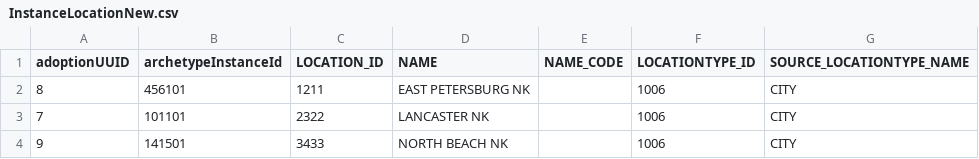
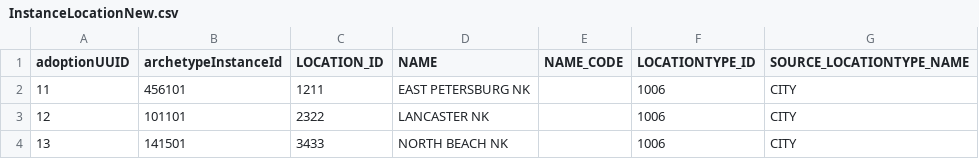
Before and after one commit to PrajaktaSaitwal/hellokoding-courses, a CSV file: InstanceLocationNew.csv, drawn as a sheet.

Commit message:
Update InstanceLocationNew.csv

```diff
--- a/InstanceLocationNew.csv
+++ b/InstanceLocationNew.csv
@@ -1,4 +1,4 @@
 adoptionUUID,archetypeInstanceId,LOCATION_ID,NAME,NAME_CODE,LOCATIONTYPE_ID,SOURCE_LOCATIONTYPE_NAME
-8,456101,1211,EAST PETERSBURG NK,,1006,CITY
-7,101101,2322,LANCASTER NK,,1006,CITY
-9,141501,3433,NORTH BEACH NK,,1006,CITY
+11,456101,1211,EAST PETERSBURG NK,,1006,CITY
+12,101101,2322,LANCASTER NK,,1006,CITY
+13,141501,3433,NORTH BEACH NK,,1006,CITY
```
